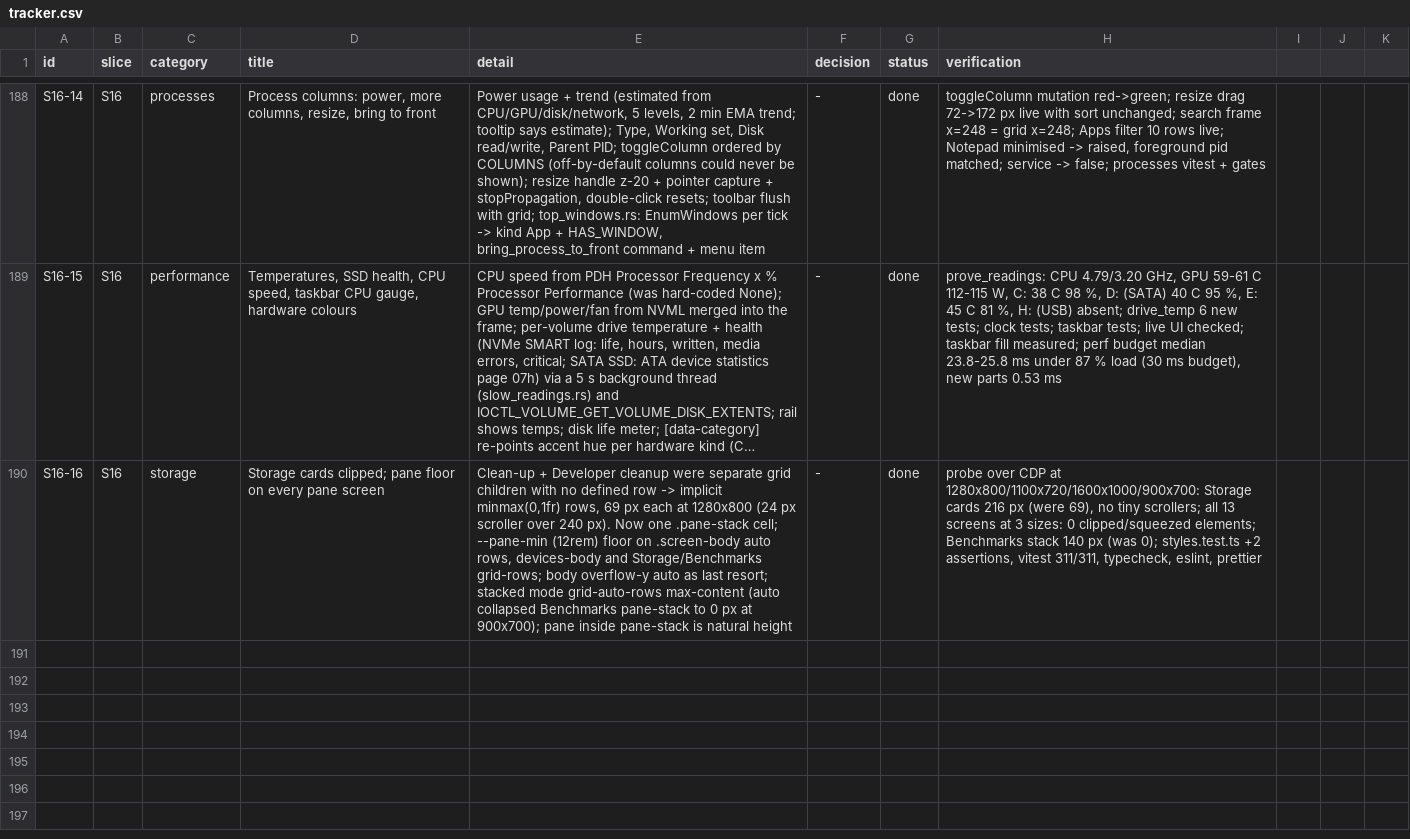
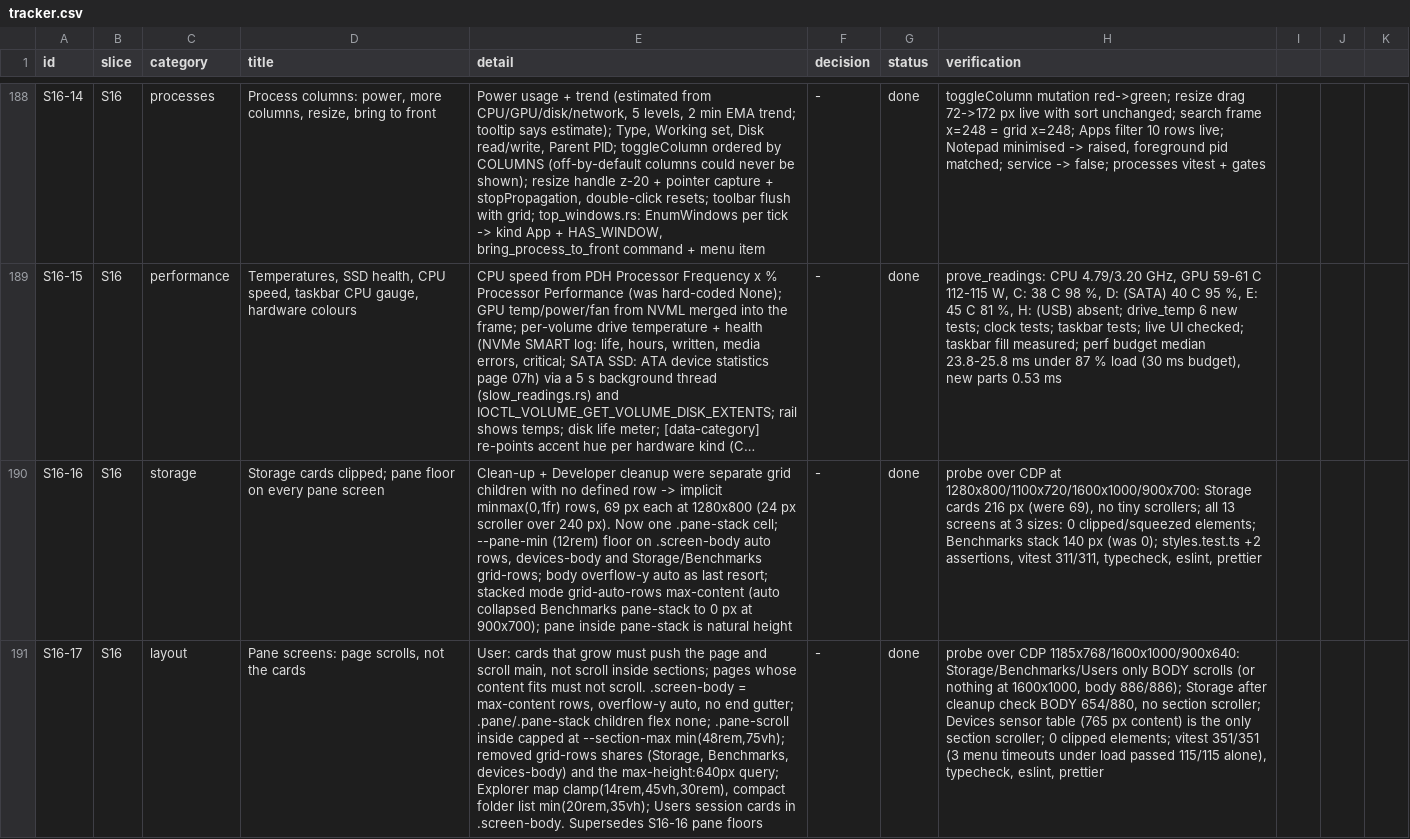
Before and after one commit to dragoscv/vitals, a CSV file: docs/tracker.csv, drawn as a sheet; only a part is shown, gaps mark what is left out; long unchanged cells end in …; the diff names each change by its address in the sheet, - before the commit and + after, or states it on an @@ line.

Commit message:
fix(desktop): size pane cards to content and scroll the page, not the cards
Agent-Session: term-85408
Agent-Purpose: S16-17 page scrolls not cards

```diff
--- a/docs/tracker.csv
+++ b/docs/tracker.csv
+row 191: S16-17 | S16 | layout | Pane screens: page scrolls, not the cards | User: cards that grow must push the page and scroll main, not scroll inside sections; pages whose content fits must not scroll. .screen-body = max-content rows, overflow-y auto, no end gutter; .pane/.pane-stack children flex none; .pane-scroll inside capped at --section-max min(48rem,75vh); removed grid-rows shares (Storage, Benchmarks, devices-body) and the max-height:640px query; Explorer map clamp(14rem,45vh,30rem), compact folder list min(20rem,35vh); Users session cards in .screen-body. Supersedes S16-16 pane floors | - | done | probe over CDP 1185x768/1600x1000/900x640: Storage/Benchmarks/Users only BODY scrolls (or nothing at 1600x1000, body 886/886); Storage after cleanup check BODY 654/880, no section scroller; Devices sensor table (765 px content) is the only section scroller; 0 clipped elements; vitest 351/351 (3 menu timeouts under load passed 115/115 alone), typecheck, eslint, prettier
```
Also changed, not shown: 9 other files.
